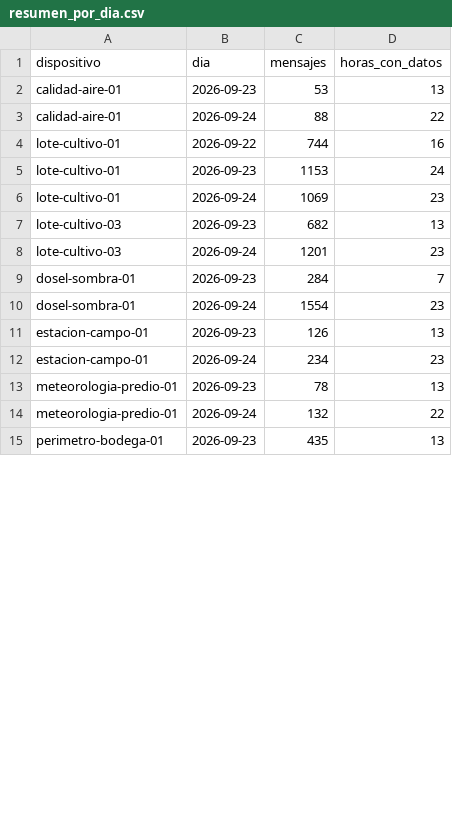
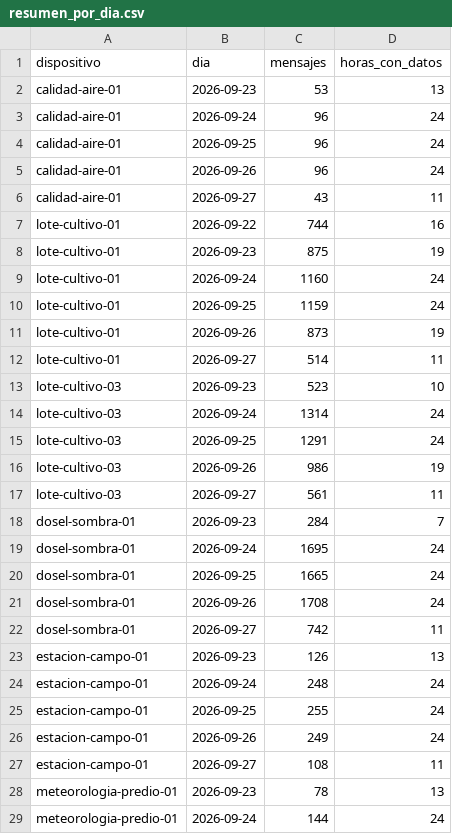
Before and after one commit to Rafaariasxd/parcial1-iot-central-cacao, a CSV file: datos/resumen_por_dia.csv, drawn as a sheet; only a part is shown; the shorter side is filled out with more unchanged rows; the diff covers the shown part only.

Commit message:
Datos de 6 dias, analisis de graficas y documento final

```diff
--- a/datos/resumen_por_dia.csv
+++ b/datos/resumen_por_dia.csv
@@ -2,13 +2,28 @@ dispositivo,dia,mensajes,horas_con_datos
 calidad-aire-01,2026-09-23,53,13
-calidad-aire-01,2026-09-24,88,22
+calidad-aire-01,2026-09-24,96,24
+calidad-aire-01,2026-09-25,96,24
+calidad-aire-01,2026-09-26,96,24
+calidad-aire-01,2026-09-27,43,11
 lote-cultivo-01,2026-09-22,744,16
-lote-cultivo-01,2026-09-23,1153,24
-lote-cultivo-01,2026-09-24,1069,23
-lote-cultivo-03,2026-09-23,682,13
-lote-cultivo-03,2026-09-24,1201,23
+lote-cultivo-01,2026-09-23,875,19
+lote-cultivo-01,2026-09-24,1160,24
+lote-cultivo-01,2026-09-25,1159,24
+lote-cultivo-01,2026-09-26,873,19
+lote-cultivo-01,2026-09-27,514,11
+lote-cultivo-03,2026-09-23,523,10
+lote-cultivo-03,2026-09-24,1314,24
+lote-cultivo-03,2026-09-25,1291,24
+lote-cultivo-03,2026-09-26,986,19
+lote-cultivo-03,2026-09-27,561,11
 dosel-sombra-01,2026-09-23,284,7
-dosel-sombra-01,2026-09-24,1554,23
+dosel-sombra-01,2026-09-24,1695,24
+dosel-sombra-01,2026-09-25,1665,24
+dosel-sombra-01,2026-09-26,1708,24
+dosel-sombra-01,2026-09-27,742,11
 estacion-campo-01,2026-09-23,126,13
-estacion-campo-01,2026-09-24,234,23
+estacion-campo-01,2026-09-24,248,24
+estacion-campo-01,2026-09-25,255,24
+estacion-campo-01,2026-09-26,249,24
+estacion-campo-01,2026-09-27,108,11
 meteorologia-predio-01,2026-09-23,78,13
-meteorologia-predio-01,2026-09-24,132,22
+meteorologia-predio-01,2026-09-24,144,24
```
Also changed, not shown: 9 added rows and 4 edited cells elsewhere in this file, 19 other files.
